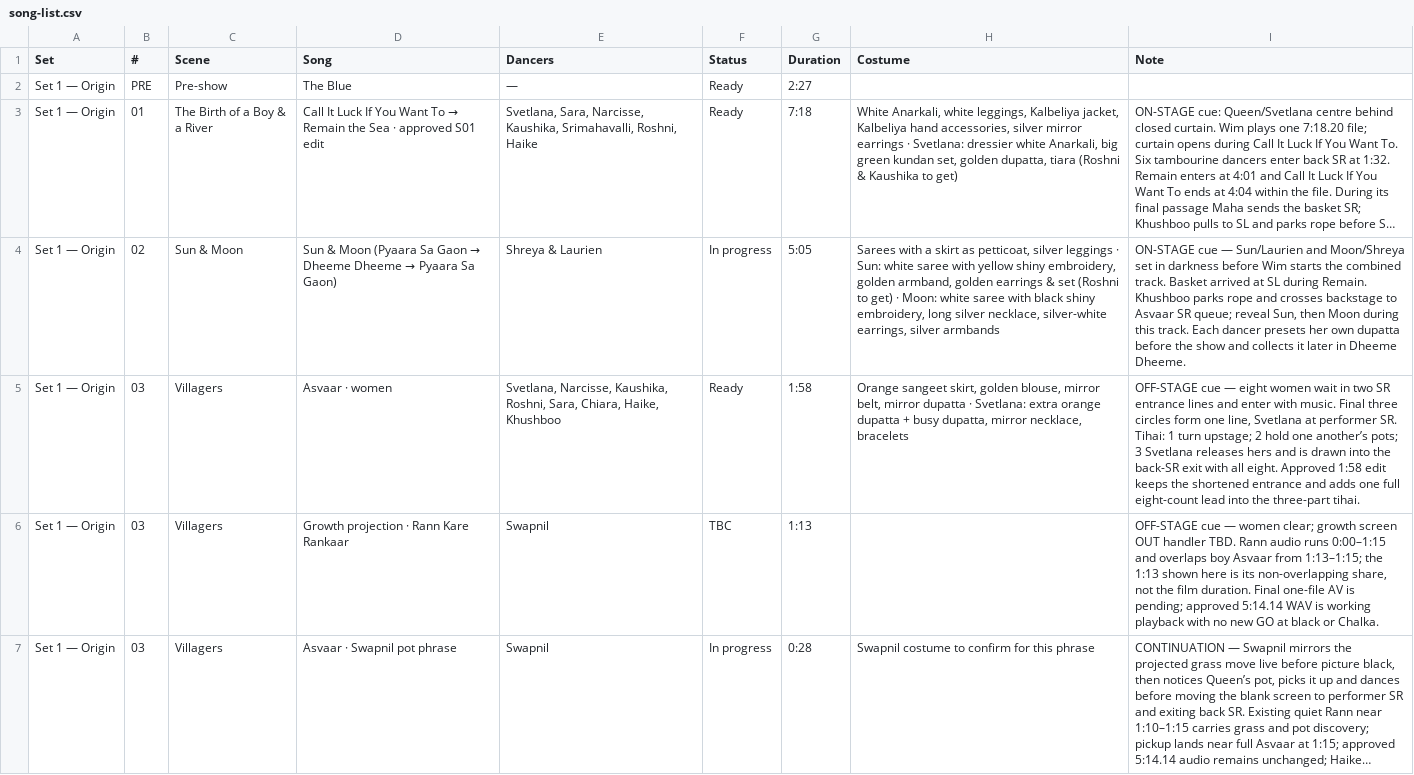
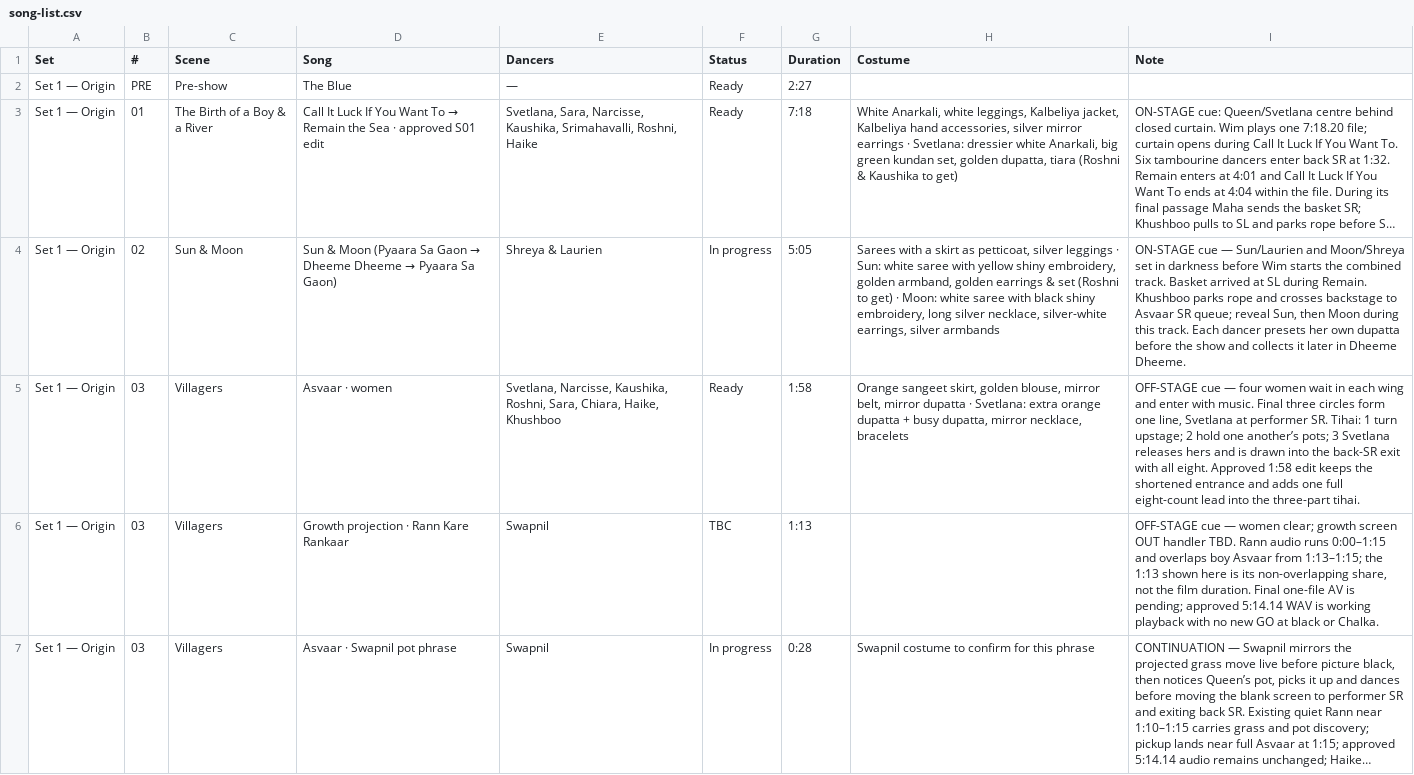
Before and after one commit to swapnildagliya/swapkebolly-site, a CSV file: sangam/song-list.csv, drawn as a sheet; only a part is shown; long unchanged cells end in …; the diff names each change by its address in the sheet, - before the commit and + after, or states it on an @@ line.

Commit message:
SANGAM: correct wing preset and scene 04 GO

```diff
--- a/sangam/song-list.csv
+++ b/sangam/song-list.csv
-I5 (Note): …cue — eight women wait in two SR entrance lines and enter…
+I5 (Note): …cue — four women wait in each wing and enter…
```
Also changed, not shown: 3 other files.
